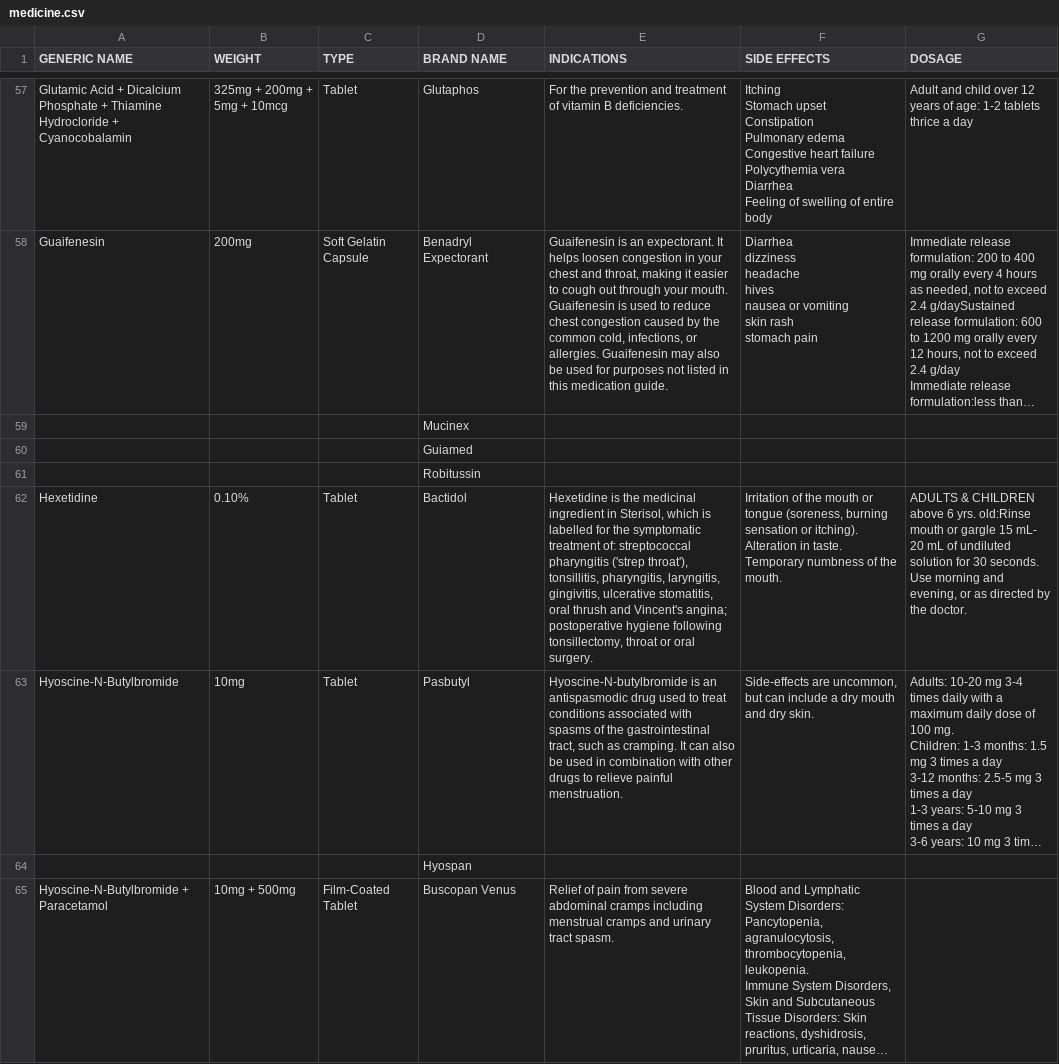
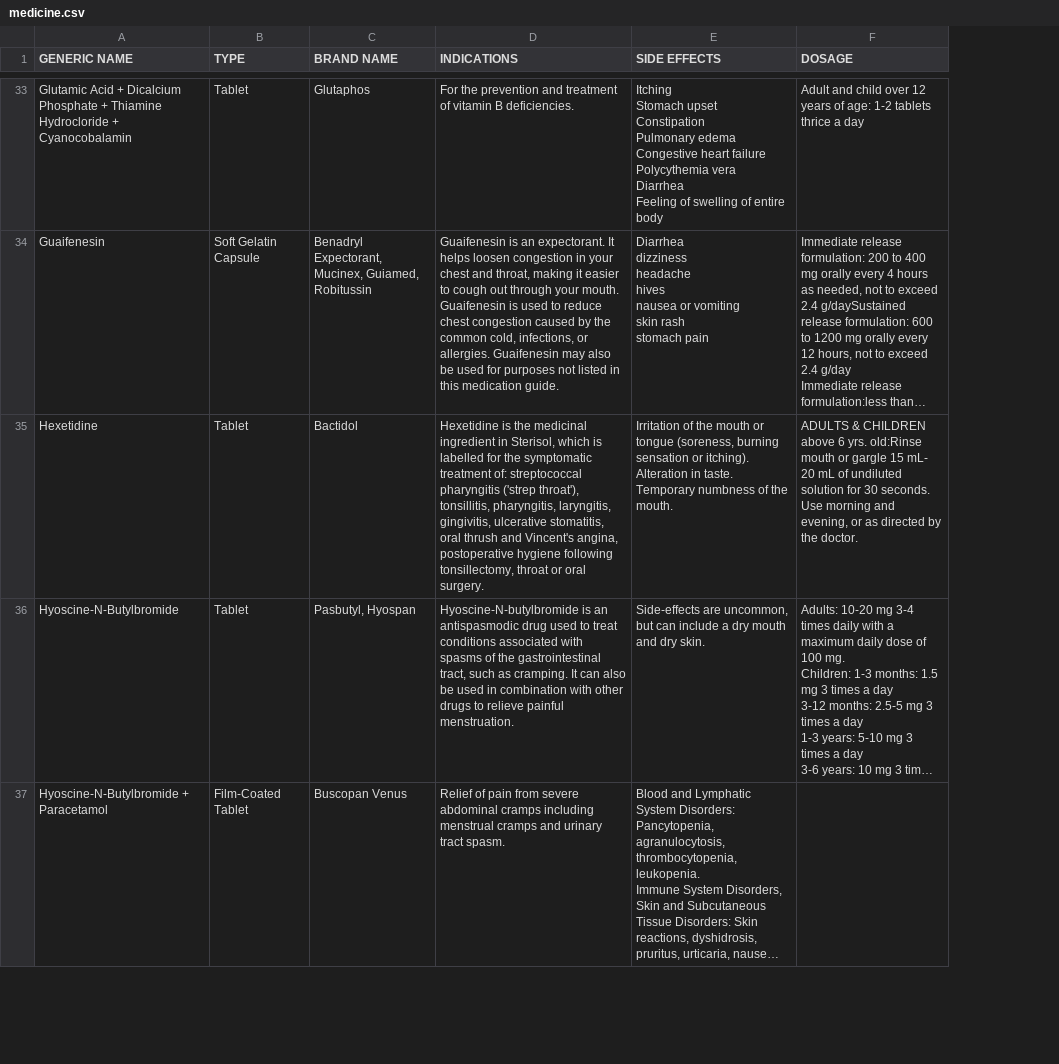
Before and after one commit to shealtielcanon/mobile-app-181, a CSV file: MedAlarm/medicine Information/medicine.csv, drawn as a sheet; only a part is shown, gaps mark what is left out; long unchanged cells end in …; removed rows and columns are numbered as before the commit, all else as after; the diff covers the shown part only; the diff names each change by its address in the sheet, - before the commit and + after, or states it on an @@ line.

```diff
--- a/MedAlarm/medicine Information/medicine.csv
+++ b/MedAlarm/medicine Information/medicine.csv
-column B (WEIGHT), rows 57-58: 325mg + 200mg + 5mg + 10mcg | 200mg; rows 62-63: 0.10% | 10mg; row 65: 10mg + 500mg
-C34 (BRAND NAME): Benadryl Expectorant
+C34 (BRAND NAME): Benadryl Expectorant, Mucinex, Guiamed, Robitussin
-row 59:  |  |  | Mucinex
-row 60:  |  |  | Guiamed
-row 61:  |  |  | Robitussin
-D35 (INDICATIONS): …and Vincent's angina; postoperative hygiene…
+D35 (INDICATIONS): …and Vincent's angina, postoperative hygiene…
-C36 (BRAND NAME): Pasbutyl
+C36 (BRAND NAME): Pasbutyl, Hyospan
-row 64:  |  |  | Hyospan
```
Also changed, not shown: 72 removed rows and 51 edited cells elsewhere in this file, 2 other files.
